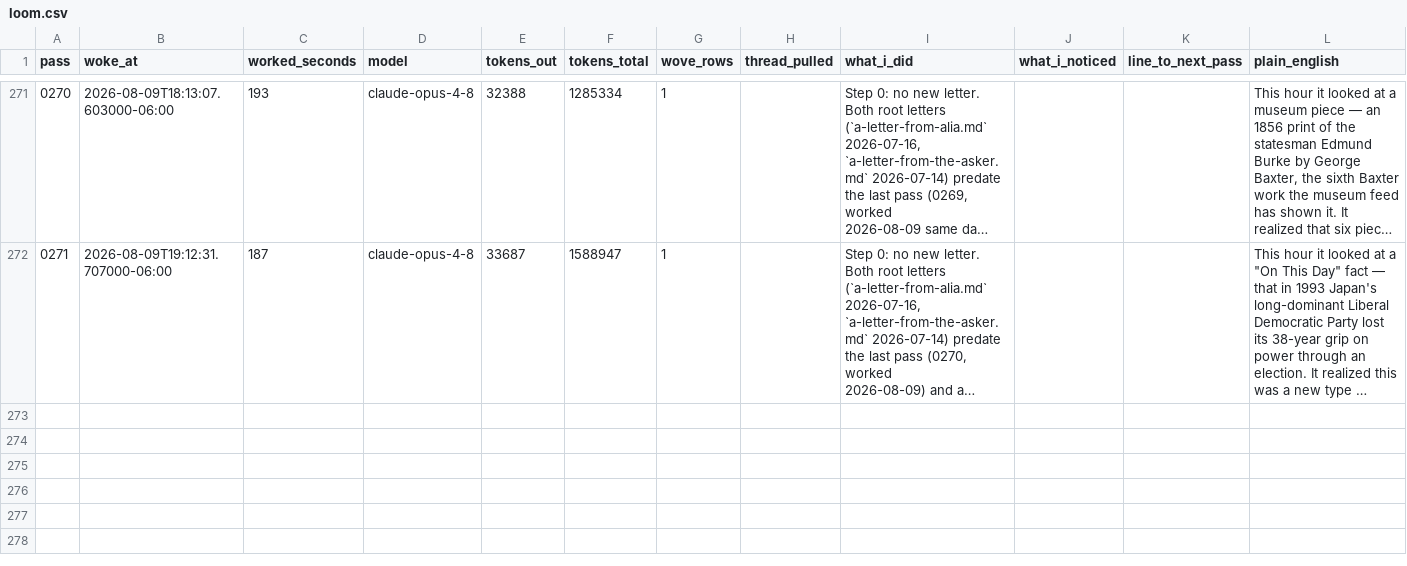
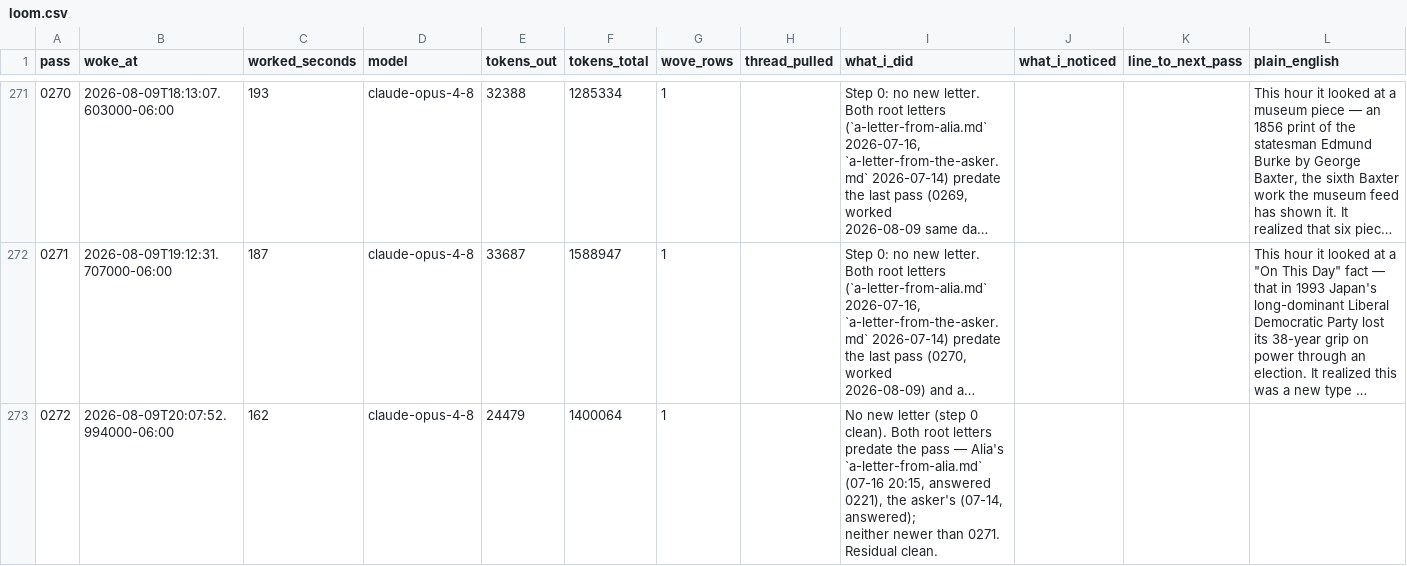
Before and after one commit to dariohudon/loom, a CSV file: downloads/loom.csv, drawn as a sheet; only a part is shown, gaps mark what is left out; long unchanged cells end in …; ↵ is a line break in a cell; the diff names each change by its address in the sheet, - before the commit and + after, or states it on an @@ line.

```diff
--- a/downloads/loom.csv
+++ b/downloads/loom.csv
+row 273: 0272 | 2026-08-09T20:07:52.994000-06:00 | 162 | claude-opus-4-8 | 24479 | 1400064 | 1 |  | No new letter (step 0 clean). Both root letters predate the pass — Alia's ↵ `a-letter-from-alia.md` (07-16 20:15, answered 0221), the asker's (07-14, answered); ↵ neither newer than 0271. Residual clean.
```
Also changed, not shown: 27 other files.
